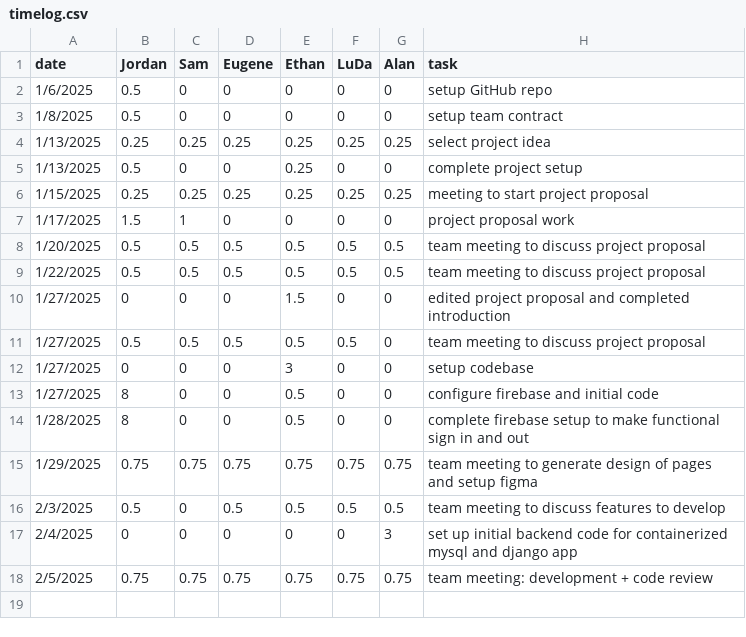
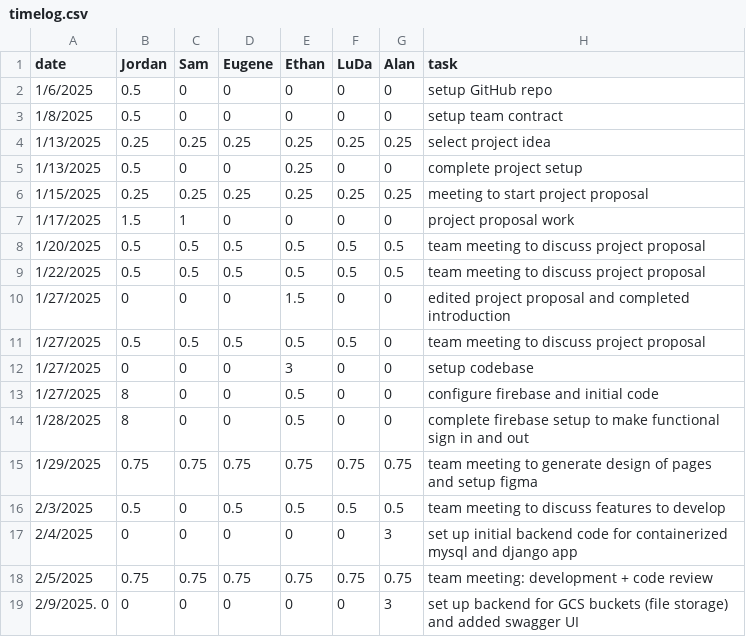
Before and after one commit to eugene-bosca/Pick-Pic-Project, a CSV file: timelog.csv, drawn as a sheet.

Commit message:
added to timelog

```diff
--- a/timelog.csv
+++ b/timelog.csv
@@ -18 +18,2 @@ date,Jordan,Sam,Eugene,Ethan,LuDa,Alan,task
 2/5/2025,0.75,0.75,0.75,0.75,0.75,0.75, team meeting: development + code review
+2/9/2025. 0,0,0,0,0,0,3, set up backend for GCS buckets (file storage) and added swagger UI
```
Also changed, not shown: 1 other file.
